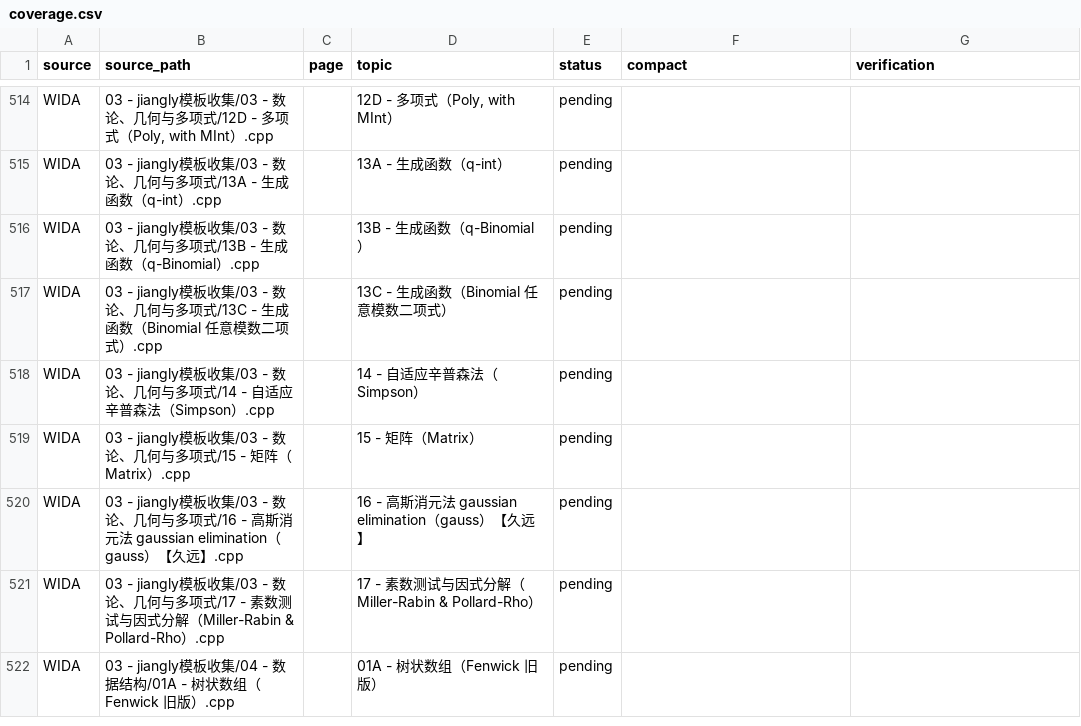
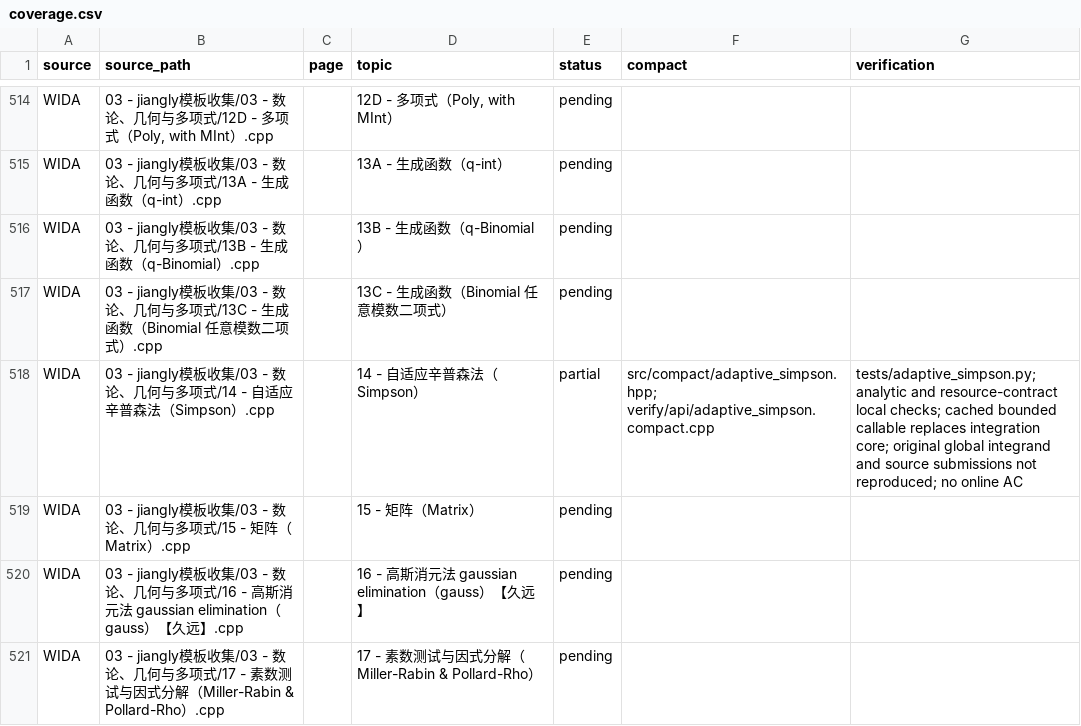
Before and after one commit to gsh20040816/CPCtemplate, a CSV file: docs/coverage.csv, drawn as a sheet; only a part is shown, gaps mark what is left out; the shorter side is filled out with more unchanged rows.

Commit message:
Add bounded adaptive Simpson with explicit estimator limits

```diff
--- a/docs/coverage.csv
+++ b/docs/coverage.csv
@@ -517,3 +517,3 @@ WIDA,03 - jiangly模板收集/03 - 数论、几何与多项式/13B - 生成函
 WIDA,03 - jiangly模板收集/03 - 数论、几何与多项式/13C - 生成函数（Binomial 任意模数二项式）.cpp,,13C - 生成函数（Binomial 任意模数二项式）,pending,,
-WIDA,03 - jiangly模板收集/03 - 数论、几何与多项式/14 - 自适应辛普森法（Simpson）.cpp,,14 - 自适应辛普森法（Simpson）,pending,,
+WIDA,03 - jiangly模板收集/03 - 数论、几何与多项式/14 - 自适应辛普森法（Simpson）.cpp,,14 - 自适应辛普森法（Simpson）,partial,src/compact/adaptive_simpson.hpp; verify/api/adaptive_simpson.compact.cpp,tests/adaptive_simpson.py; analytic and resource-contract local checks; cached bounded callable replaces integration core; original global integrand and source submissions not reproduced; no online AC
 WIDA,03 - jiangly模板收集/03 - 数论、几何与多项式/15 - 矩阵（Matrix）.cpp,,15 - 矩阵（Matrix）,pending,,
```
Also changed, not shown: docs/oi-math-coverage.csv, 39 other files.
